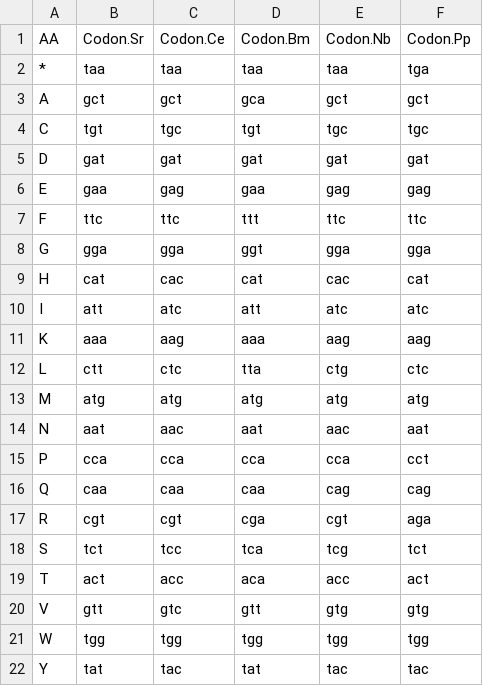
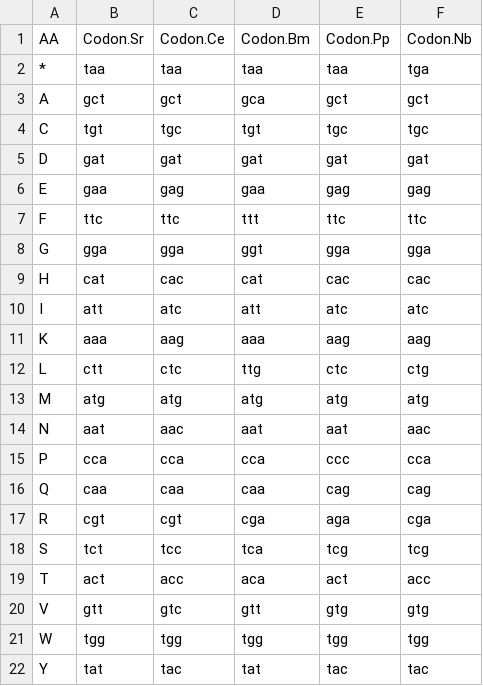
Before and after one commit to HallemLab/Wild_Worm_Codon_Adapter, a CSV file: Static/codon_lut.csv, drawn as a sheet.

```diff
--- a/Static/codon_lut.csv
+++ b/Static/codon_lut.csv
@@ -1,2 +1,2 @@
-AA,Codon.Sr,Codon.Ce,Codon.Bm,Codon.Nb,Codon.Pp
+AA,Codon.Sr,Codon.Ce,Codon.Bm,Codon.Pp,Codon.Nb
 *,taa,taa,taa,taa,tga
@@ -8,13 +8,13 @@ F,ttc,ttc,ttt,ttc,ttc
 G,gga,gga,ggt,gga,gga
-H,cat,cac,cat,cac,cat
+H,cat,cac,cat,cac,cac
 I,att,atc,att,atc,atc
 K,aaa,aag,aaa,aag,aag
-L,ctt,ctc,tta,ctg,ctc
+L,ctt,ctc,ttg,ctc,ctg
 M,atg,atg,atg,atg,atg
-N,aat,aac,aat,aac,aat
-P,cca,cca,cca,cca,cct
+N,aat,aac,aat,aat,aac
+P,cca,cca,cca,ccc,cca
 Q,caa,caa,caa,cag,cag
-R,cgt,cgt,cga,cgt,aga
-S,tct,tcc,tca,tcg,tct
-T,act,acc,aca,acc,act
+R,cgt,cgt,cga,aga,cga
+S,tct,tcc,tca,tcg,tcg
+T,act,acc,aca,act,acc
 V,gtt,gtc,gtt,gtg,gtg
```
Also changed, not shown: Static/rel_adaptiveness_chart.csv, www/codon_lut.csv, 14 other files.
